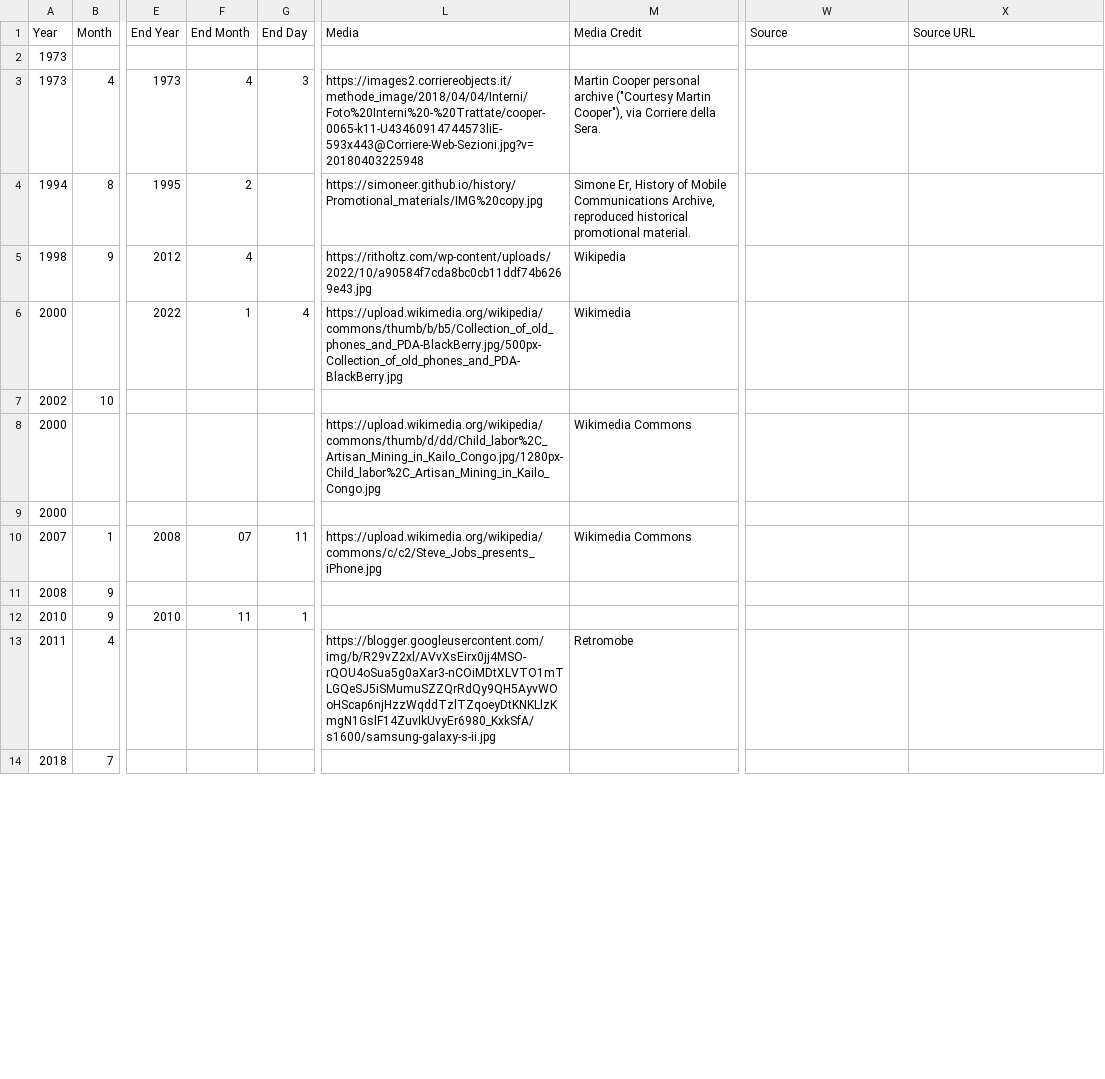
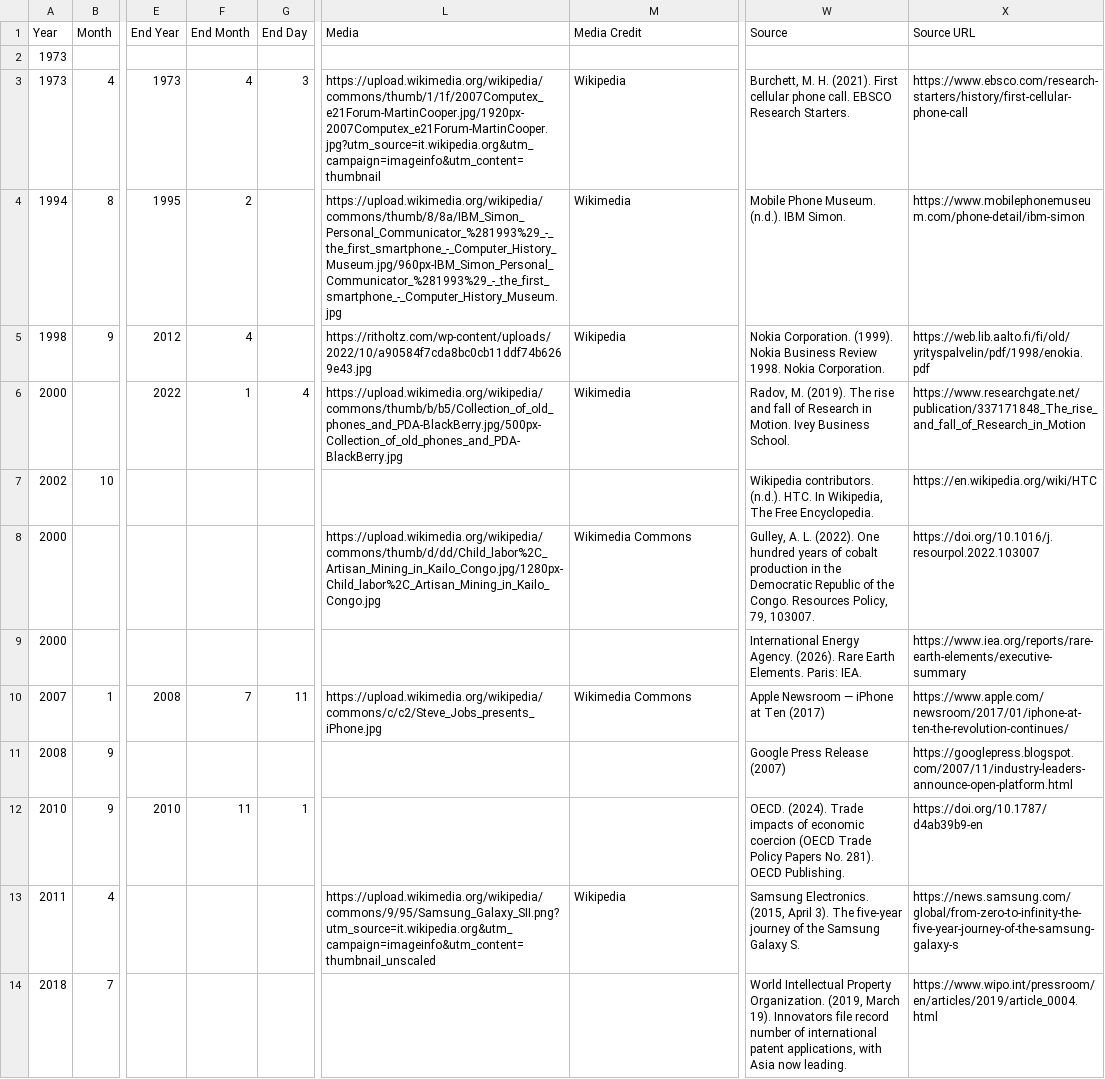
Before and after one commit to nonlinearcom/tmtti-data-storytelling, a CSV file: public/data/the-smartphone.csv, drawn as a sheet; only a part is shown, gaps mark what is left out; the diff covers the shown part only; the diff names each change by its address in the sheet, - before the commit and + after, or states it on an @@ line.

Commit message:
Data update

```diff
--- a/public/data/the-smartphone.csv
+++ b/public/data/the-smartphone.csv
-L3 (Media): https://images2.corriereobjects.it/methode_image/2018/04/04/Interni/Foto%20Interni%20-%20Trattate/cooper-0065-k11-U43460914744573liE-593x443@Corriere-Web-Sezioni.jpg?v=20180403225948
+L3 (Media): https://upload.wikimedia.org/wikipedia/commons/thumb/1/1f/2007Computex_e21Forum-MartinCooper.jpg/1920px-2007Computex_e21Forum-MartinCooper.jpg?utm_source=it.wikipedia.org&utm_campaign=imageinfo&utm_content=thumbnail
-M3 (Media Credit): Martin Cooper personal archive ("Courtesy Martin Cooper"), via Corriere della Sera.
+M3 (Media Credit): Wikipedia
-W3 (Source): (empty)
+W3 (Source): Burchett, M. H. (2021). First cellular phone call. EBSCO Research Starters.
-X3 (Source URL): (empty)
+X3 (Source URL): https://www.ebsco.com/research-starters/history/first-cellular-phone-call
-L4 (Media): https://simoneer.github.io/history/Promotional_materials/IMG%20copy.jpg
+L4 (Media): https://upload.wikimedia.org/wikipedia/commons/thumb/8/8a/IBM_Simon_Personal_Communicator_%281993%29_-_the_first_smartphone_-_Computer_History_Museum.jpg/960px-IBM_Simon_Personal_Communicator_%281993%29_-_the_first_smartphone_-_Computer_History_Museum.jpg
-M4 (Media Credit): Simone Er, History of Mobile Communications Archive, reproduced historical promotional material.
+M4 (Media Credit): Wikimedia
-W4 (Source): (empty)
+W4 (Source): Mobile Phone Museum. (n.d.). IBM Simon.
-X4 (Source URL): (empty)
+X4 (Source URL): https://www.mobilephonemuseum.com/phone-detail/ibm-simon
-W5 (Source): (empty)
+W5 (Source): Nokia Corporation. (1999). Nokia Business Review 1998. Nokia Corporation.
-X5 (Source URL): (empty)
+X5 (Source URL): https://web.lib.aalto.fi/fi/old/yrityspalvelin/pdf/1998/enokia.pdf
-W6 (Source): (empty)
+W6 (Source): Radov, M. (2019). The rise and fall of Research in Motion. Ivey Business School.
-X6 (Source URL): (empty)
+X6 (Source URL): https://www.researchgate.net/publication/337171848_The_rise_and_fall_of_Research_in_Motion
-W7 (Source): (empty)
+W7 (Source): Wikipedia contributors. (n.d.). HTC. In Wikipedia, The Free Encyclopedia.
-X7 (Source URL): (empty)
+X7 (Source URL): https://en.wikipedia.org/wiki/HTC
-W8 (Source): (empty)
+W8 (Source): Gulley, A. L. (2022). One hundred years of cobalt production in the Democratic Republic of the Congo. Resources Policy, 79, 103007.
-X8 (Source URL): (empty)
+X8 (Source URL): https://doi.org/10.1016/j.resourpol.2022.103007
-W9 (Source): (empty)
+W9 (Source): International Energy Agency. (2026). Rare Earth Elements. Paris: IEA.
-X9 (Source URL): (empty)
+X9 (Source URL): https://www.iea.org/reports/rare-earth-elements/executive-summary
-F10 (End Month): 07
+F10 (End Month): 7
-W10 (Source): (empty)
+W10 (Source): Apple Newsroom — iPhone at Ten (2017)
-X10 (Source URL): (empty)
+X10 (Source URL): https://www.apple.com/newsroom/2017/01/iphone-at-ten-the-revolution-continues/
-W11 (Source): (empty)
+W11 (Source): Google Press Release (2007)
-X11 (Source URL): (empty)
+X11 (Source URL): https://googlepress.blogspot.com/2007/11/industry-leaders-announce-open-platform.html
-W12 (Source): (empty)
+W12 (Source): OECD. (2024). Trade impacts of economic coercion (OECD Trade Policy Papers No. 281). OECD Publishing.
-X12 (Source URL): (empty)
+X12 (Source URL): https://doi.org/10.1787/d4ab39b9-en
-L13 (Media): https://blogger.googleusercontent.com/img/b/R29vZ2xl/AVvXsEirx0jj4MSO-rQOU4oSua5g0aXar3-nCOiMDtXLVTO1mTLGQeSJ5iSMumuSZZQrRdQy9QH5AyvWOoHScap6njHzzWqddTzlTZqoeyDtKNKLlzKmgN1GslF14ZuvIkUvyEr6980_KxkSfA/s1600/samsung-galaxy-s-ii.jpg
+L13 (Media): https://upload.wikimedia.org/wikipedia/commons/9/95/Samsung_Galaxy_SII.png?utm_source=it.wikipedia.org&utm_campaign=imageinfo&utm_content=thumbnail_unscaled
-M13 (Media Credit): Retromobe
+M13 (Media Credit): Wikipedia
-W13 (Source): (empty)
+W13 (Source): Samsung Electronics. (2015, April 3). The five-year journey of the Samsung Galaxy S.
-X13 (Source URL): (empty)
+X13 (Source URL): https://news.samsung.com/global/from-zero-to-infinity-the-five-year-journey-of-the-samsung-galaxy-s
-W14 (Source): (empty)
+W14 (Source): World Intellectual Property Organization. (2019, March 19). Innovators file record number of international patent applications, with Asia now leading.
-X14 (Source URL): (empty)
+X14 (Source URL): https://www.wipo.int/pressroom/en/articles/2019/article_0004.html
```
Also changed, not shown: 12 edited cells elsewhere in this file.
